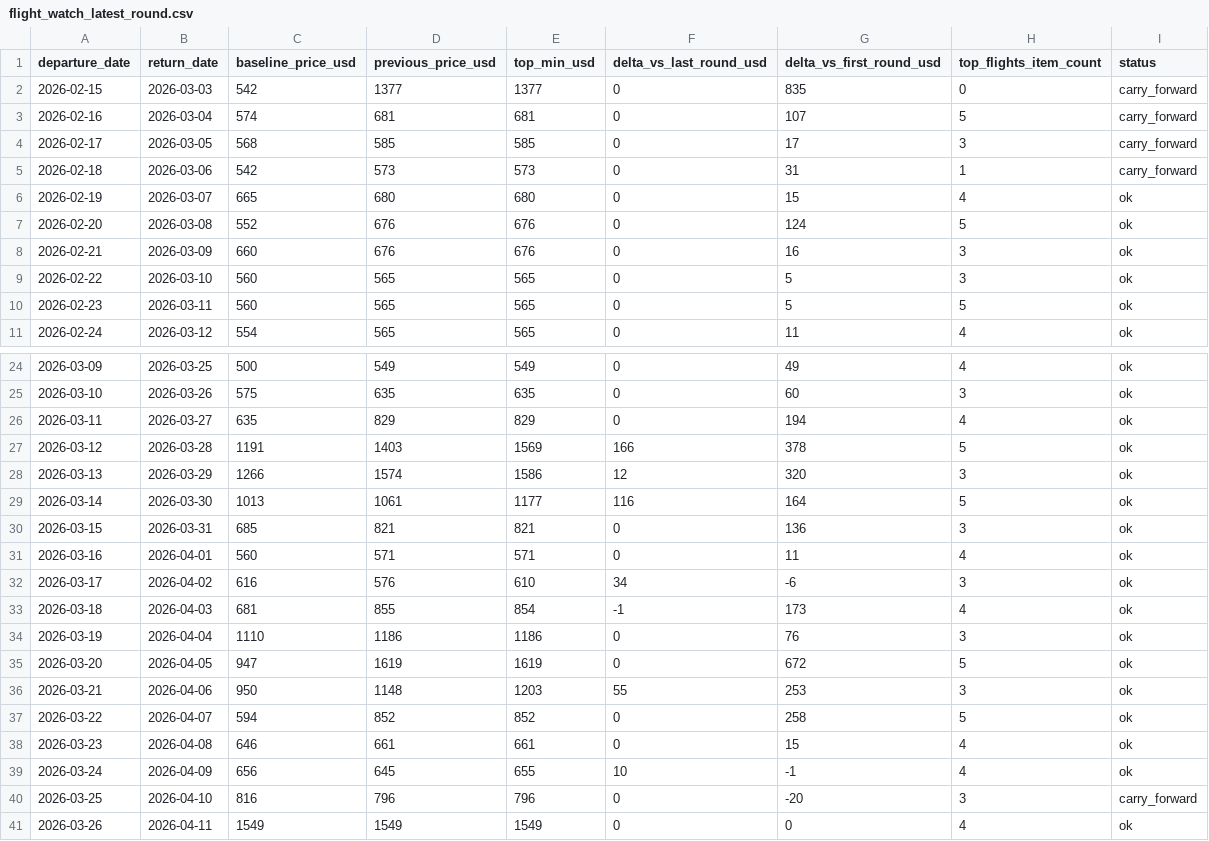
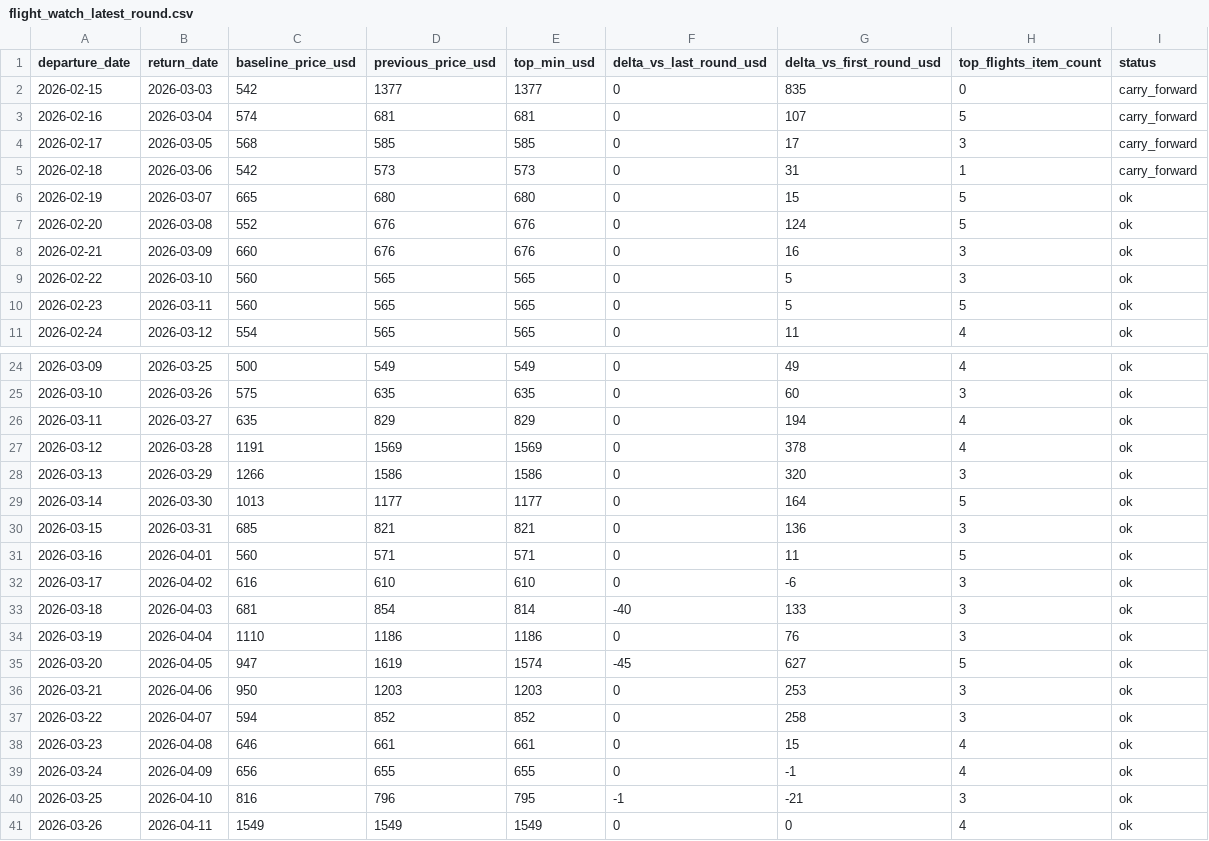
Before and after one commit to yiyangshen04/flight-watch-bundle, a CSV file: flight_watch_latest_round.csv, drawn as a sheet; only a part is shown, gaps mark what is left out; the diff covers the shown part only.

```diff
--- a/flight_watch_latest_round.csv
+++ b/flight_watch_latest_round.csv
@@ -5,3 +5,3 @@ departure_date,return_date,baseline_price_usd,previous_price_usd,top_min_usd,del
 2026-02-18,2026-03-06,542,573,573,0,31,1,carry_forward
-2026-02-19,2026-03-07,665,680,680,0,15,4,ok
+2026-02-19,2026-03-07,665,680,680,0,15,5,ok
 2026-02-20,2026-03-08,552,676,676,0,124,5,ok
@@ -26,16 +26,16 @@ departure_date,return_date,baseline_price_usd,previous_price_usd,top_min_usd,del
 2026-03-11,2026-03-27,635,829,829,0,194,4,ok
-2026-03-12,2026-03-28,1191,1403,1569,166,378,5,ok
-2026-03-13,2026-03-29,1266,1574,1586,12,320,3,ok
-2026-03-14,2026-03-30,1013,1061,1177,116,164,5,ok
+2026-03-12,2026-03-28,1191,1569,1569,0,378,4,ok
+2026-03-13,2026-03-29,1266,1586,1586,0,320,3,ok
+2026-03-14,2026-03-30,1013,1177,1177,0,164,5,ok
 2026-03-15,2026-03-31,685,821,821,0,136,3,ok
-2026-03-16,2026-04-01,560,571,571,0,11,4,ok
-2026-03-17,2026-04-02,616,576,610,34,-6,3,ok
-2026-03-18,2026-04-03,681,855,854,-1,173,4,ok
+2026-03-16,2026-04-01,560,571,571,0,11,5,ok
+2026-03-17,2026-04-02,616,610,610,0,-6,3,ok
+2026-03-18,2026-04-03,681,854,814,-40,133,3,ok
 2026-03-19,2026-04-04,1110,1186,1186,0,76,3,ok
-2026-03-20,2026-04-05,947,1619,1619,0,672,5,ok
-2026-03-21,2026-04-06,950,1148,1203,55,253,3,ok
-2026-03-22,2026-04-07,594,852,852,0,258,5,ok
+2026-03-20,2026-04-05,947,1619,1574,-45,627,5,ok
+2026-03-21,2026-04-06,950,1203,1203,0,253,3,ok
+2026-03-22,2026-04-07,594,852,852,0,258,3,ok
 2026-03-23,2026-04-08,646,661,661,0,15,4,ok
-2026-03-24,2026-04-09,656,645,655,10,-1,4,ok
-2026-03-25,2026-04-10,816,796,796,0,-20,3,carry_forward
+2026-03-24,2026-04-09,656,655,655,0,-1,4,ok
+2026-03-25,2026-04-10,816,796,795,-1,-21,3,ok
 2026-03-26,2026-04-11,1549,1549,1549,0,0,4,ok
```
Also changed, not shown: 11 edited cells elsewhere in this file, 3 other files.
